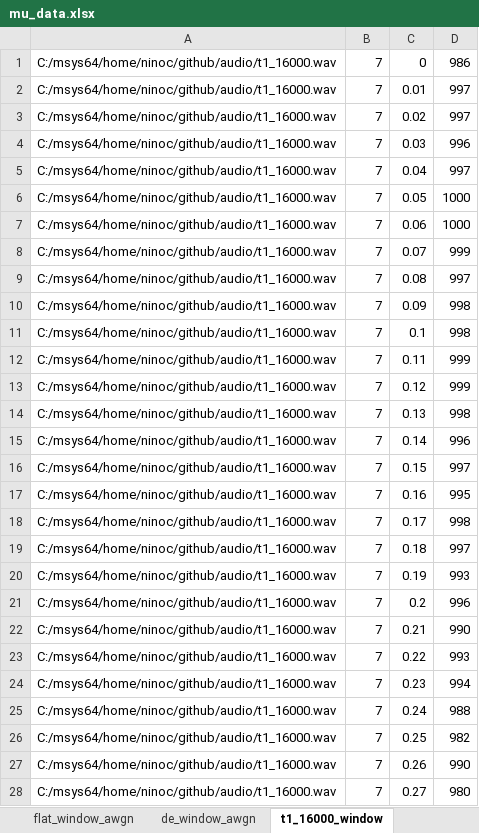
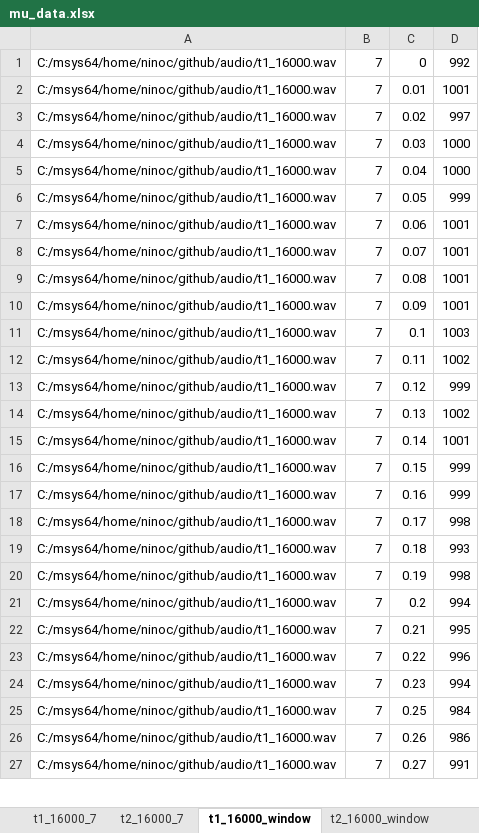
Before and after one commit to ninocarrillo/multi-decode, an Excel workbook: mu_data.xlsx, sheet t1_16000_window, drawn as a sheet; only a part is shown; values as stored, in another font and other column widths than the file's, no borders; removed rows and columns are numbered as before the commit, all else as after; the diff covers the shown part only; the diff names each change by its address in the sheet, - before the commit and + after, or states it on an @@ line.

```diff
--- a/mu_data.xlsx (sheet t1_16000_window)
+++ b/mu_data.xlsx (sheet t1_16000_window)
-D1: 986
+D1: 992
-D2: 997
+D2: 1001
-D4: 996
+D4: 1000
-D5: 997
+D5: 1000
-D6: 1000
+D6: 999
-D7: 1000
+D7: 1001
-D8: 999
+D8: 1001
-D9: 997
+D9: 1001
-D10: 998
+D10: 1001
-D11: 998
+D11: 1003
-D12: 999
+D12: 1002
-D14: 998
+D14: 1002
-D15: 996
+D15: 1001
-D16: 997
+D16: 999
-D17: 995
+D17: 999
-D19: 997
+D19: 993
-D20: 993
+D20: 998
-D21: 996
+D21: 994
-D22: 990
+D22: 995
-D23: 993
+D23: 996
-row 25: C:/msys64/home/ninoc/github/audio/t1_16000.wav | 7 | 0.24 | 988
-D25: 982
+D25: 984
-D26: 990
+D26: 986
-D27: 980
+D27: 991
```
Also changed, not shown: 1 added row and 21 edited cells elsewhere in this sheet, sheet t2_16000_window, other sheet tabs, charts or pictures, 3 other files.
